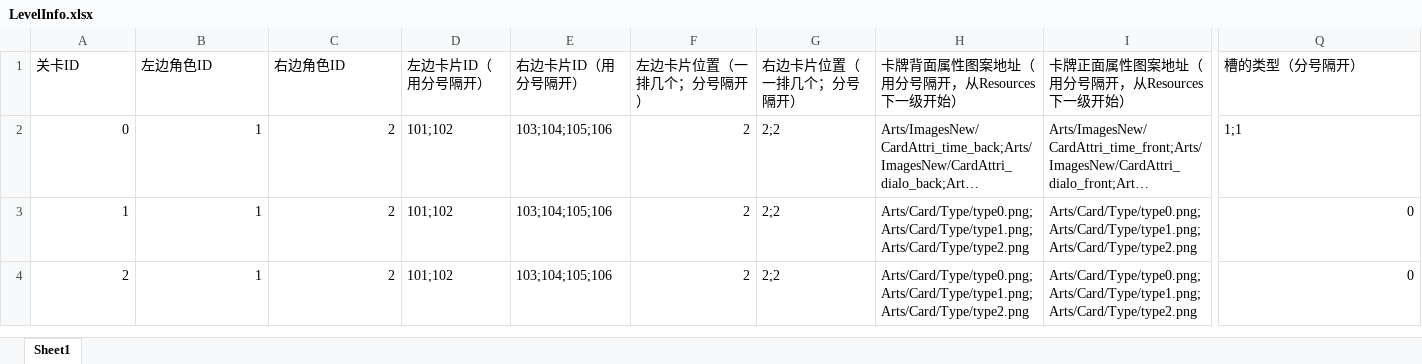
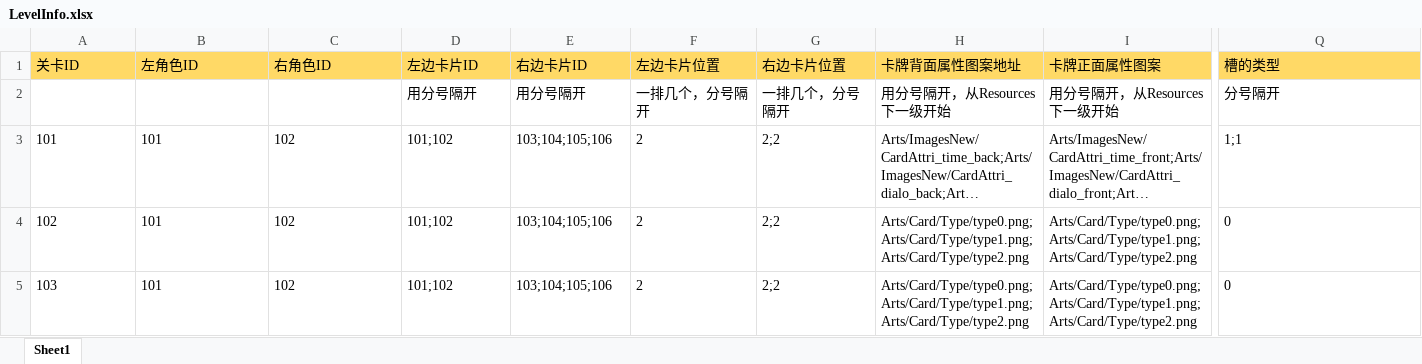
Before and after one commit to ZhytingOrion/ForgetfulCupid, an Excel workbook: Client/Assets/Excels/LevelInfo.xlsx, sheet Sheet1, drawn as a sheet; only a part is shown, gaps mark what is left out; long unchanged cells end in …; values as stored, in another font and other column widths than the file's, no borders; addresses are those after the commit; rows hold the shown columns only; the diff covers the shown part only; the diff names each change by its address in the sheet, - before the commit and + after, or states it on an @@ line.

```diff
--- a/Client/Assets/Excels/LevelInfo.xlsx (sheet Sheet1)
+++ b/Client/Assets/Excels/LevelInfo.xlsx (sheet Sheet1)
-A1:Q1 fill: none
+A1:Q1 fill: #FFD966
-B1: 左边角色ID
+B1: 左角色ID
-C1: 右边角色ID
+C1: 右角色ID
-D1: 左边卡片ID（用分号隔开）
+D1: 左边卡片ID
-E1: 右边卡片ID（用分号隔开）
+E1: 右边卡片ID
-F1: 左边卡片位置（一排几个；分号隔开）
+F1: 左边卡片位置
-G1: 右边卡片位置（一排几个；分号隔开）
+G1: 右边卡片位置
-H1: 卡牌背面属性图案地址（用分号隔开，从Resources下一级开始）
+H1: 卡牌背面属性图案地址
-I1: 卡牌正面属性图案地址（用分号隔开，从Resources下一级开始）
+I1: 卡牌正面属性图案
-Q1: 槽的类型（分号隔开）
+Q1: 槽的类型
+row 2:  |  |  | 用分号隔开 | 用分号隔开 | 一排几个，分号隔开 | 一排几个，分号隔开 | 用分号隔开，从Resources下一级开始 | 用分号隔开，从Resources下一级开始 | 分号隔开
-A3 (关卡ID): 0
+A3 (关卡ID): 101
-A3:C5 alignment: right
+A3:C5 alignment: left
-B3:B5 (左角色ID): 1
+B3:B5 (左角色ID): 101
-C3:C5 (右角色ID): 2
+C3:C5 (右角色ID): 102
-F3:F5 alignment: right
+F3:F5 alignment: left
-A4 (关卡ID): 1
+A4 (关卡ID): 102
-Q4:Q5 alignment: right
+Q4:Q5 alignment: left
-A5 (关卡ID): 2
+A5 (关卡ID): 103
```
Also changed, not shown: 5 edited cells and cell formats elsewhere in this sheet, Client/Assets/Excels/CardInfo.xlsx, Client/Assets/Excels/CardResultInfo.xlsx, 2 other files.
